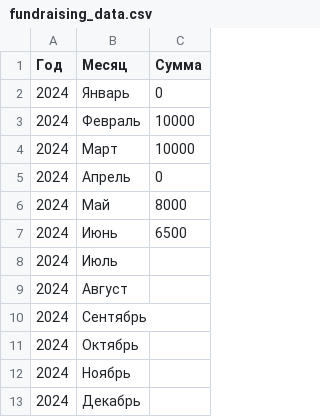
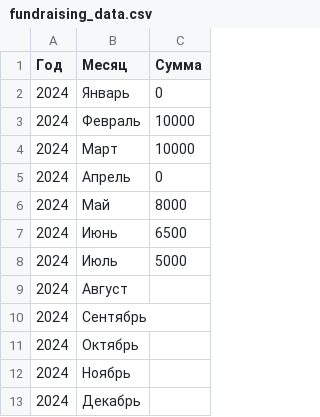
Before and after one commit to ImGoblin/imgoblin.github.io, a CSV file: static/csv/fundraising_data.csv, drawn as a sheet.

Commit message:
Update fundraising_data.csv

```diff
--- a/static/csv/fundraising_data.csv
+++ b/static/csv/fundraising_data.csv
@@ -7,3 +7,3 @@
 2024,Июнь,6500
-2024,Июль,
+2024,Июль,5000
 2024,Август,
```
